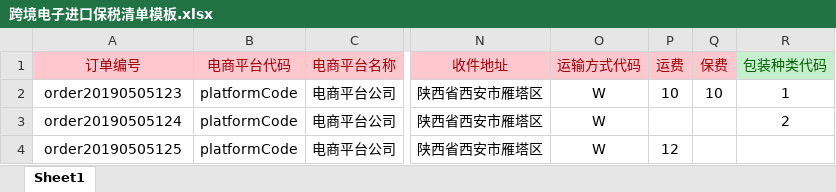
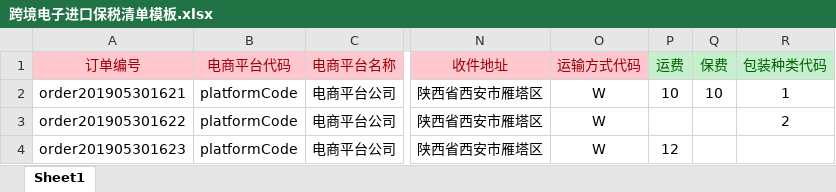
Before and after one commit to zylee19950505/data-interface, an Excel workbook: model/跨境电子进口保税清单模板.xlsx, sheet Sheet1, drawn as a sheet; only a part is shown, gaps mark what is left out; values as stored, in another font and other column widths than the file's, no borders; the diff names each change by its address in the sheet, - before the commit and + after, or states it on an @@ line.

```diff
--- a/model/跨境电子进口保税清单模板.xlsx (sheet Sheet1)
+++ b/model/跨境电子进口保税清单模板.xlsx (sheet Sheet1)
@@ P1:Q1 fill: #FFC7CE → #C6EFCE, text colour: #9C0006 → #006100 @@
-A2 (订单编号): order20190505123
+A2 (订单编号): order201905301621
-A3 (订单编号): order20190505124
+A3 (订单编号): order201905301622
-A4 (订单编号): order20190505125
+A4 (订单编号): order201905301623
```
Also changed, not shown: model/跨境电子进口保税订单模板.xlsx, 2 other files.
